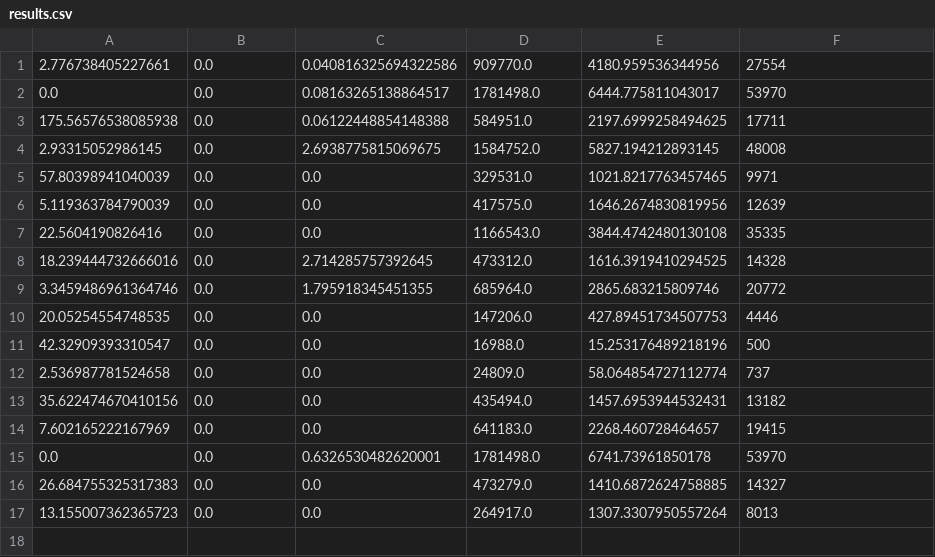
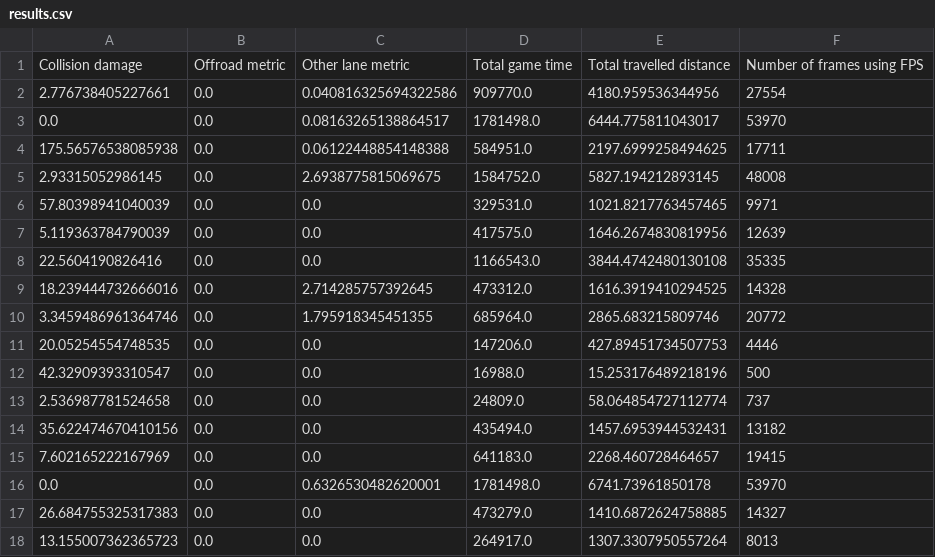
Before and after one commit to woutkl/distance_based_AD_CARLA, a CSV file: _benchmark_results/TOWN1/1800s_200p0v/30fps/results.csv, drawn as a sheet.

```diff
--- a/_benchmark_results/TOWN1/1800s_200p0v/30fps/results.csv
+++ b/_benchmark_results/TOWN1/1800s_200p0v/30fps/results.csv
@@ -1 +1,2 @@
+Collision damage;Offroad metric;Other lane metric;Total game time;Total travelled distance;Number of frames using FPS
 2.776738405227661;0.0;0.040816325694322586;909770.0;4180.959536344956;27554
```
Also changed, not shown: _benchmark_results/TOWN1/1800s_200p0v/1.2fpm/results.csv, _benchmark_results/TOWN2/1800s_200p0v/2.0fpm/results.csv, 2 other files.
